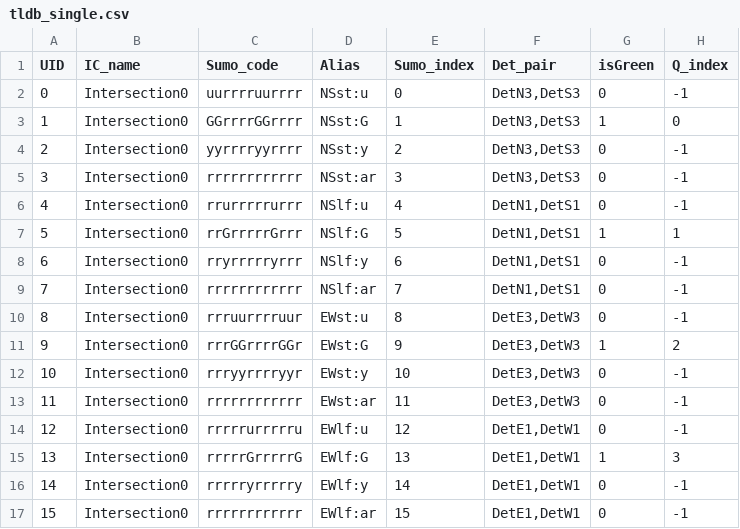
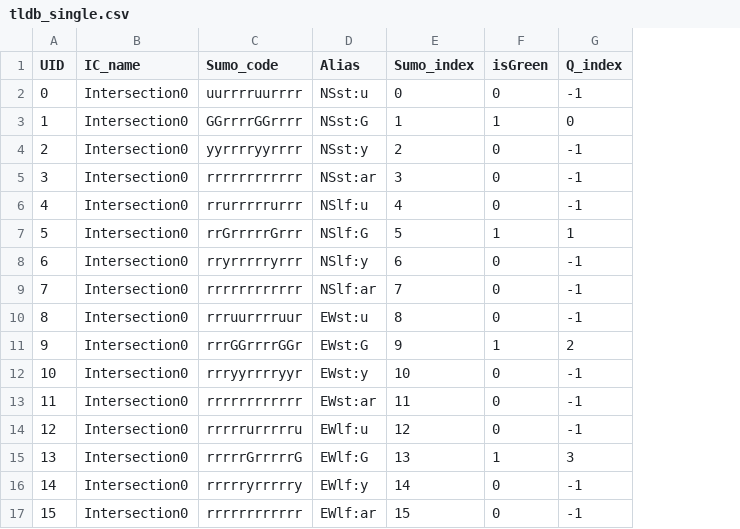
Before and after one commit to ettzzz/RL_traffic_control, a CSV file: data/single/tldb_single.csv, drawn as a sheet; the diff names each change by its address in the sheet, - before the commit and + after, or states it on an @@ line.

```diff
--- a/data/single/tldb_single.csv
+++ b/data/single/tldb_single.csv
-column F (Det_pair), rows 2-17: DetN3,DetS3 | DetN3,DetS3 | DetN3,DetS3 | DetN3,DetS3 | DetN1,DetS1 | DetN1,DetS1 | DetN1,DetS1 | DetN1,DetS1 | DetE3,DetW3 | DetE3,DetW3 | DetE3,DetW3 | DetE3,DetW3 | DetE1,DetW1 | DetE1,DetW1 | DetE1,DetW1 | DetE1,DetW1
```
Also changed, not shown: 56 other files.
